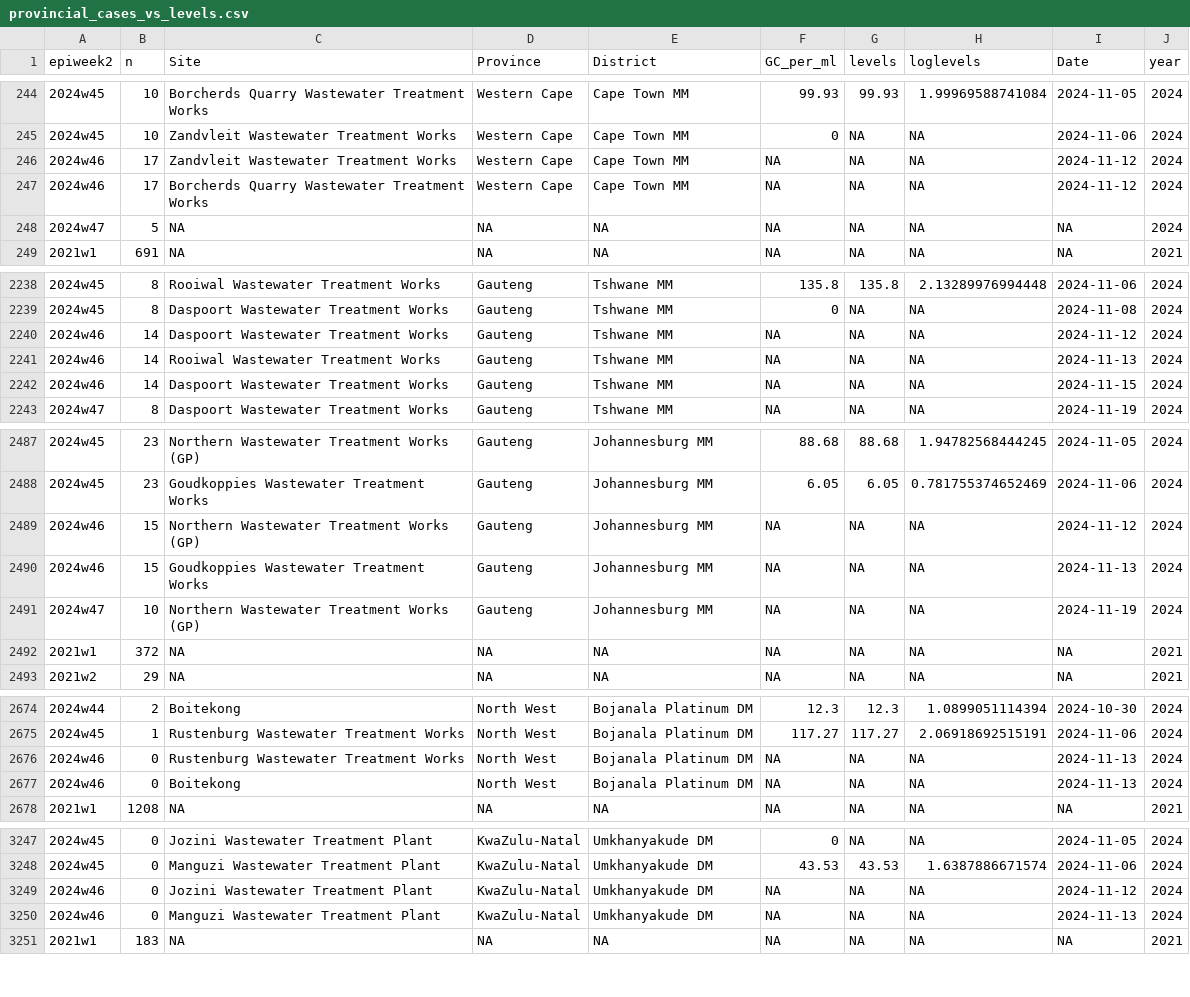
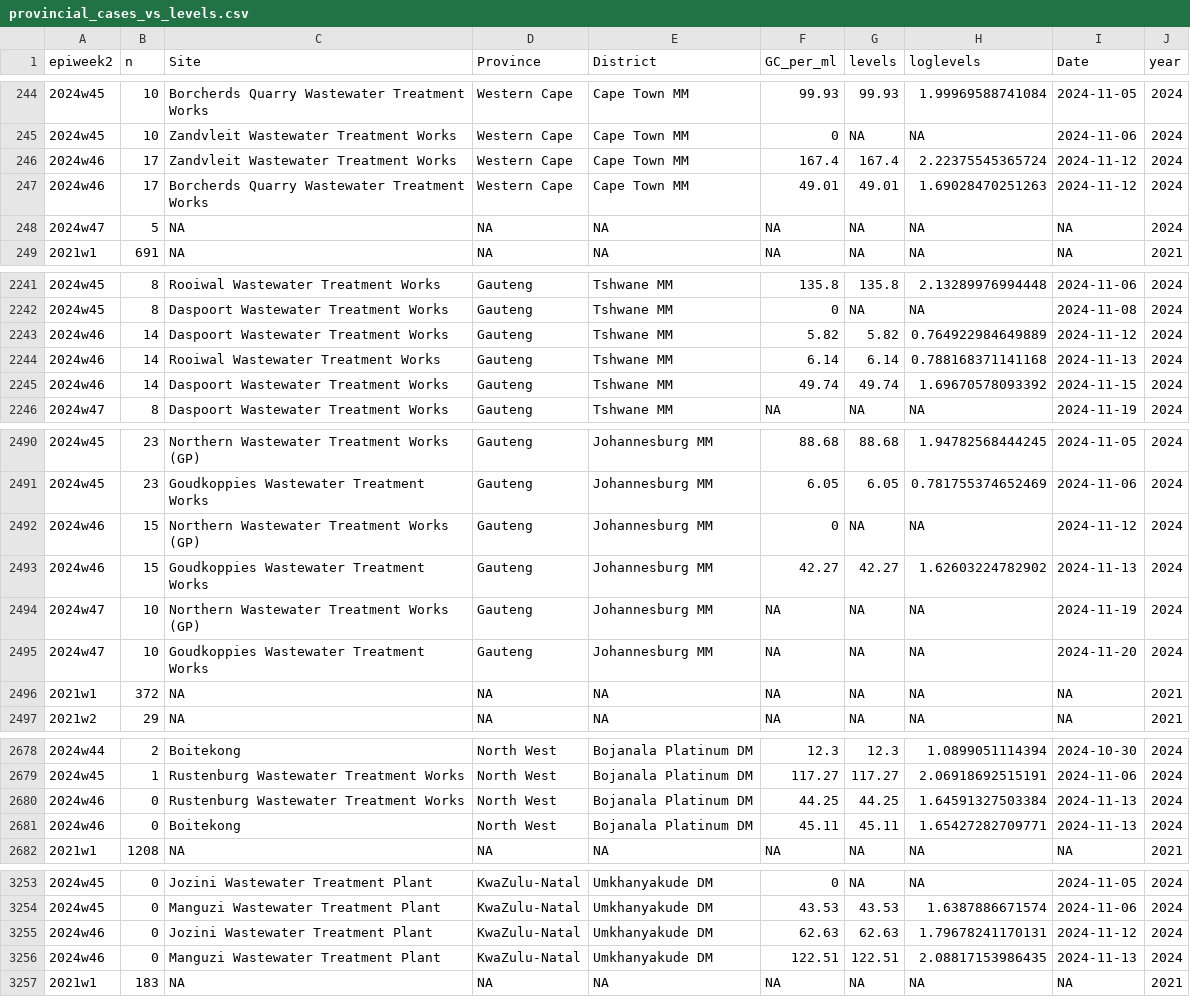
Before and after one commit to NICD-Wastewater-Genomics/NICD-Dash-Data, a CSV file: provincial_cases_vs_levels.csv, drawn as a sheet; only a part is shown, gaps mark what is left out; the diff covers the shown part only.

```diff
--- a/provincial_cases_vs_levels.csv
+++ b/provincial_cases_vs_levels.csv
@@ -245,4 +245,4 @@
 "2024w45",10,"Zandvleit Wastewater Treatment Works","Western Cape","Cape Town MM",0,NA,NA,2024-11-06,2024
-"2024w46",17,"Zandvleit Wastewater Treatment Works","Western Cape","Cape Town MM",NA,NA,NA,2024-11-12,2024
-"2024w46",17,"Borcherds Quarry Wastewater Treatment Works","Western Cape","Cape Town MM",NA,NA,NA,2024-11-12,2024
+"2024w46",17,"Zandvleit Wastewater Treatment Works","Western Cape","Cape Town MM",167.4,167.4,2.22375545365724,2024-11-12,2024
+"2024w46",17,"Borcherds Quarry Wastewater Treatment Works","Western Cape","Cape Town MM",49.01,49.01,1.69028470251263,2024-11-12,2024
 "2024w47",5,NA,NA,NA,NA,NA,NA,NA,2024
@@ -2239,5 +2242,5 @@
 "2024w45",8,"Daspoort Wastewater Treatment Works","Gauteng","Tshwane MM",0,NA,NA,2024-11-08,2024
-"2024w46",14,"Daspoort Wastewater Treatment Works","Gauteng","Tshwane MM",NA,NA,NA,2024-11-12,2024
-"2024w46",14,"Rooiwal Wastewater Treatment Works","Gauteng","Tshwane MM",NA,NA,NA,2024-11-13,2024
-"2024w46",14,"Daspoort Wastewater Treatment Works","Gauteng","Tshwane MM",NA,NA,NA,2024-11-15,2024
+"2024w46",14,"Daspoort Wastewater Treatment Works","Gauteng","Tshwane MM",5.82,5.82,0.764922984649889,2024-11-12,2024
+"2024w46",14,"Rooiwal Wastewater Treatment Works","Gauteng","Tshwane MM",6.14,6.14,0.788168371141168,2024-11-13,2024
+"2024w46",14,"Daspoort Wastewater Treatment Works","Gauteng","Tshwane MM",49.74,49.74,1.69670578093392,2024-11-15,2024
 "2024w47",8,"Daspoort Wastewater Treatment Works","Gauteng","Tshwane MM",NA,NA,NA,2024-11-19,2024
@@ -2488,5 +2491,6 @@
 "2024w45",23,"Goudkoppies Wastewater Treatment Works","Gauteng","Johannesburg MM",6.05,6.05,0.781755374652469,2024-11-06,2024
-"2024w46",15,"Northern Wastewater Treatment Works (GP)","Gauteng","Johannesburg MM",NA,NA,NA,2024-11-12,2024
-"2024w46",15,"Goudkoppies Wastewater Treatment Works","Gauteng","Johannesburg MM",NA,NA,NA,2024-11-13,2024
+"2024w46",15,"Northern Wastewater Treatment Works (GP)","Gauteng","Johannesburg MM",0,NA,NA,2024-11-12,2024
+"2024w46",15,"Goudkoppies Wastewater Treatment Works","Gauteng","Johannesburg MM",42.27,42.27,1.62603224782902,2024-11-13,2024
 "2024w47",10,"Northern Wastewater Treatment Works (GP)","Gauteng","Johannesburg MM",NA,NA,NA,2024-11-19,2024
+"2024w47",10,"Goudkoppies Wastewater Treatment Works","Gauteng","Johannesburg MM",NA,NA,NA,2024-11-20,2024
 "2021w1",372,NA,NA,NA,NA,NA,NA,NA,2021
@@ -2675,4 +2679,4 @@
 "2024w45",1,"Rustenburg Wastewater Treatment Works","North West","Bojanala Platinum DM",117.27,117.27,2.06918692515191,2024-11-06,2024
-"2024w46",0,"Rustenburg Wastewater Treatment Works","North West","Bojanala Platinum DM",NA,NA,NA,2024-11-13,2024
-"2024w46",0,"Boitekong","North West","Bojanala Platinum DM",NA,NA,NA,2024-11-13,2024
+"2024w46",0,"Rustenburg Wastewater Treatment Works","North West","Bojanala Platinum DM",44.25,44.25,1.64591327503384,2024-11-13,2024
+"2024w46",0,"Boitekong","North West","Bojanala Platinum DM",45.11,45.11,1.65427282709771,2024-11-13,2024
 "2021w1",1208,NA,NA,NA,NA,NA,NA,NA,2021
@@ -3248,4 +3254,4 @@
 "2024w45",0,"Manguzi Wastewater Treatment Plant","KwaZulu-Natal","Umkhanyakude DM",43.53,43.53,1.6387886671574,2024-11-06,2024
-"2024w46",0,"Jozini Wastewater Treatment Plant","KwaZulu-Natal","Umkhanyakude DM",NA,NA,NA,2024-11-12,2024
-"2024w46",0,"Manguzi Wastewater Treatment Plant","KwaZulu-Natal","Umkhanyakude DM",NA,NA,NA,2024-11-13,2024
+"2024w46",0,"Jozini Wastewater Treatment Plant","KwaZulu-Natal","Umkhanyakude DM",62.63,62.63,1.79678241170131,2024-11-12,2024
+"2024w46",0,"Manguzi Wastewater Treatment Plant","KwaZulu-Natal","Umkhanyakude DM",122.51,122.51,2.08817153986435,2024-11-13,2024
 "2021w1",183,NA,NA,NA,NA,NA,NA,NA,2021
```
Also changed, not shown: 5 added rows and 29 edited cells elsewhere in this file, rsa_cases_vs_levels.csv.
